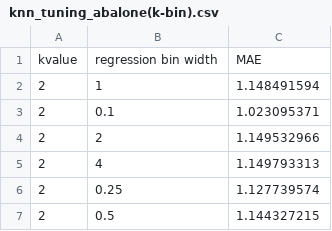
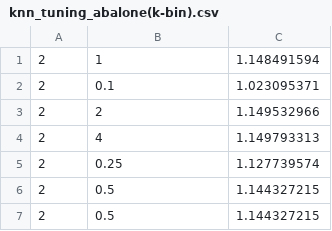
Before and after one commit to matteobjornsson/k-nearest-neighbor, a CSV file: tuning/knn_tuning_abalone(k-bin).csv, drawn as a sheet; only a part is shown; the shorter side is filled out with more unchanged rows; the diff names each change by its address in the sheet, - before the commit and + after, or states it on an @@ line.

```diff
--- a/tuning/knn_tuning_abalone(k-bin).csv
+++ b/tuning/knn_tuning_abalone(k-bin).csv
-row 1: kvalue | regression bin width | MAE
```
Also changed, not shown: 1 other file.
